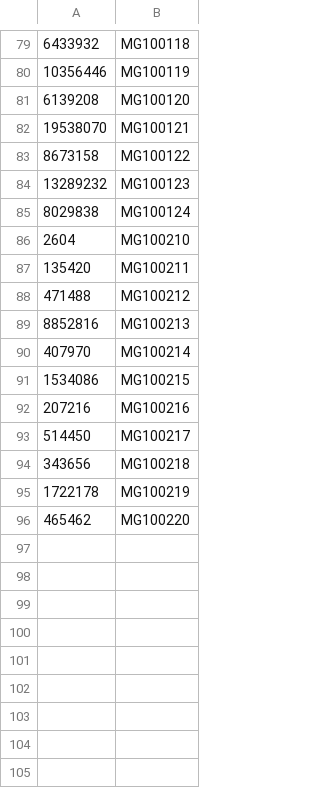
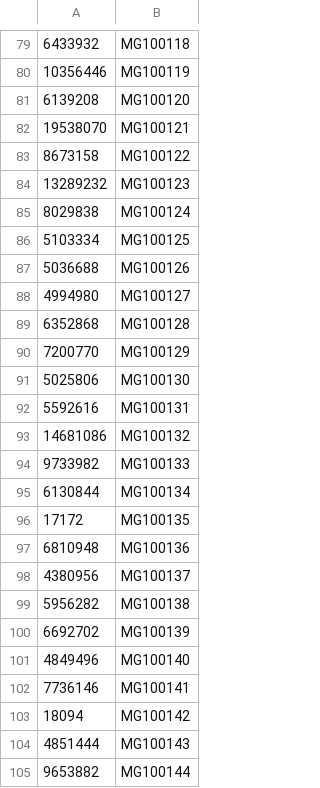
Before and after one commit to SchlossLab/Hannigan_CRCVirome_mBio_2018, a TSV file: data/ProjectSeqDepth.tsv, drawn as a sheet; only a part is shown, gaps mark what is left out; the shorter side is filled out with more unchanged rows; the diff covers the shown part only.

```diff
--- a/data/ProjectSeqDepth.tsv
+++ b/data/ProjectSeqDepth.tsv
@@ -85 +85,21 @@
 8029838	MG100124
+5103334	MG100125
+5036688	MG100126
+4994980	MG100127
+6352868	MG100128
+7200770	MG100129
+5025806	MG100130
+5592616	MG100131
+14681086	MG100132
+9733982	MG100133
+6130844	MG100134
+17172	MG100135
+6810948	MG100136
+4380956	MG100137
+5956282	MG100138
+6692702	MG100139
+4849496	MG100140
+7736146	MG100141
+18094	MG100142
+4851444	MG100143
+9653882	MG100144
```
Also changed, not shown: 65 added rows elsewhere in this file, 1 other file.
